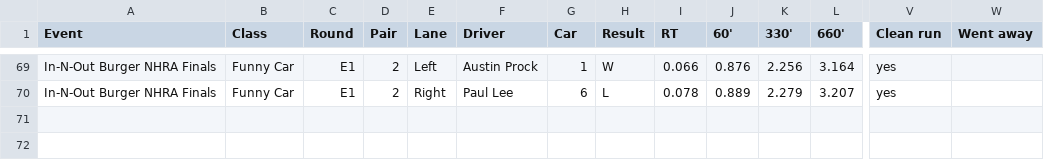
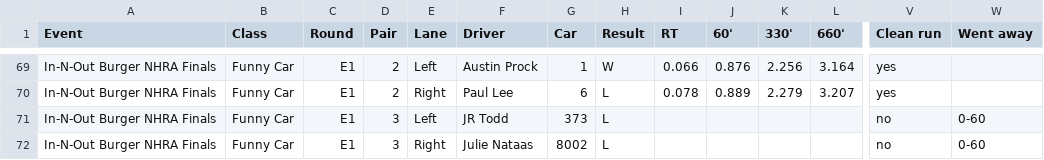
Before and after one commit to wes-buck/di-incrementals, a CSV file: events/2026-nhra-finals/funny-car/DI-Incrementals-2026-nhra-finals-funny-car.csv, drawn as a sheet; only a part is shown, gaps mark what is left out; rows hold the shown columns only; the diff names each change by its address in the sheet, - before the commit and + after, or states it on an @@ line.

Commit message:
Update: In-N-Out Burger NHRA Finals | Top Fuel Q1,Q2,Q3,E1; Funny Car Q1,Q2,Q3,E1; Pro Stock Q1,Q2,Q3,Q4; Pro Stock Motorcycle Q1,Q2,Q3,Q4,E1

```diff
--- a/events/2026-nhra-finals/funny-car/DI-Incrementals-2026-nhra-finals-funny-car.csv
+++ b/events/2026-nhra-finals/funny-car/DI-Incrementals-2026-nhra-finals-funny-car.csv
+row 71: In-N-Out Burger NHRA Finals | Funny Car | E1 | 3 | Left | JR Todd | 373 | L |  |  |  |  | no | 0-60
+row 72: In-N-Out Burger NHRA Finals | Funny Car | E1 | 3 | Right | Julie Nataas | 8002 | L |  |  |  |  | no | 0-60
```
Also changed, not shown: funny-car/DI-Incrementals-2026-nhra-finals-funny-car.csv, 13 other files.
